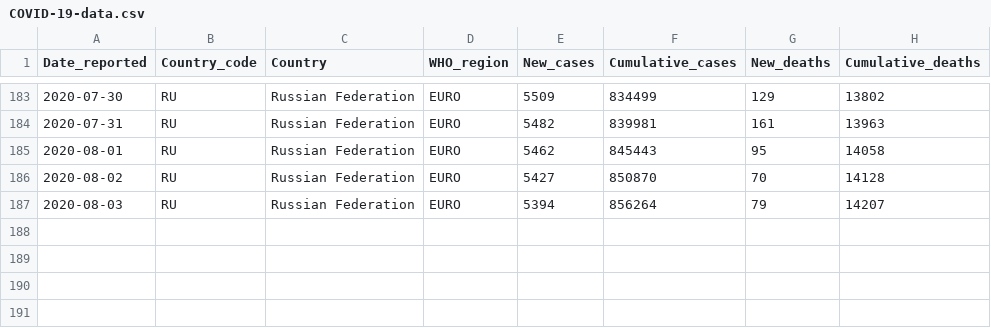
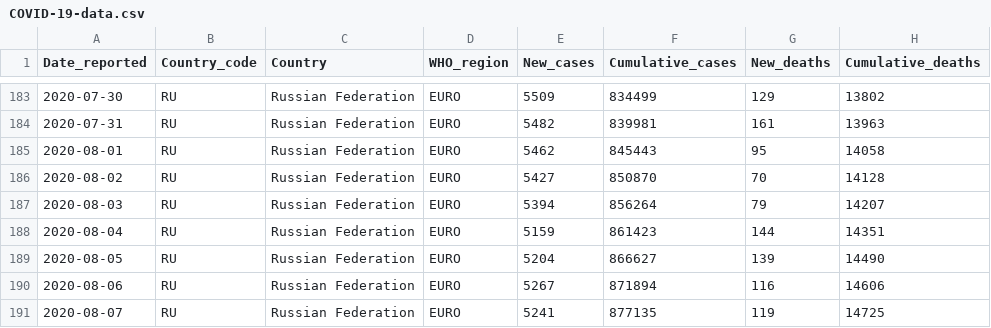
Before and after one commit to rnsavinelli/covid-19, a CSV file: dashboards/Russian_Federation/COVID-19-data.csv, drawn as a sheet; only a part is shown, gaps mark what is left out.

```diff
--- a/dashboards/Russian_Federation/COVID-19-data.csv
+++ b/dashboards/Russian_Federation/COVID-19-data.csv
@@ -187 +187,5 @@ Date_reported, Country_code, Country, WHO_region, New_cases, Cumulative_cases, N
 2020-08-03,RU,Russian Federation,EURO,5394,856264,79,14207
+2020-08-04,RU,Russian Federation,EURO,5159,861423,144,14351
+2020-08-05,RU,Russian Federation,EURO,5204,866627,139,14490
+2020-08-06,RU,Russian Federation,EURO,5267,871894,116,14606
+2020-08-07,RU,Russian Federation,EURO,5241,877135,119,14725
```
Also changed, not shown: dashboards/Argentina/COVID-19-data.csv, dashboards/COVID-19-global-cases.csv, 45 other files.
